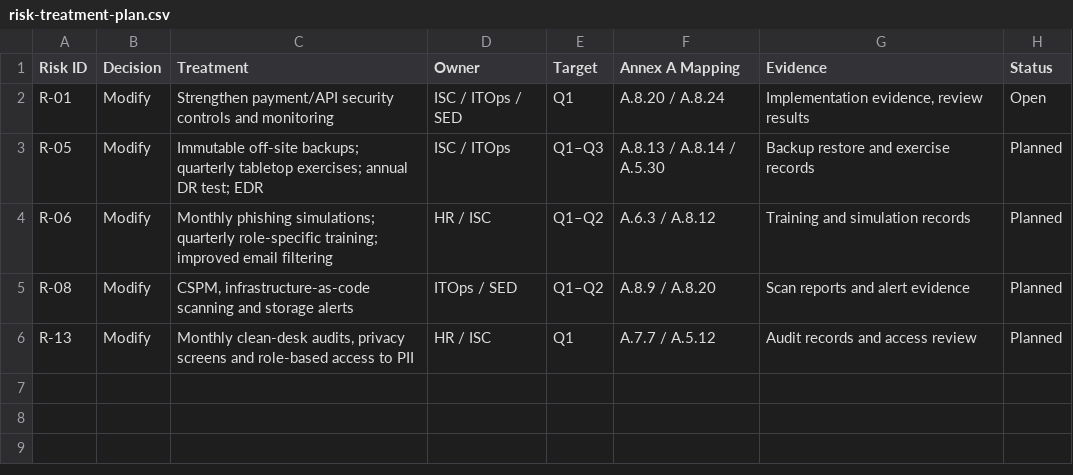
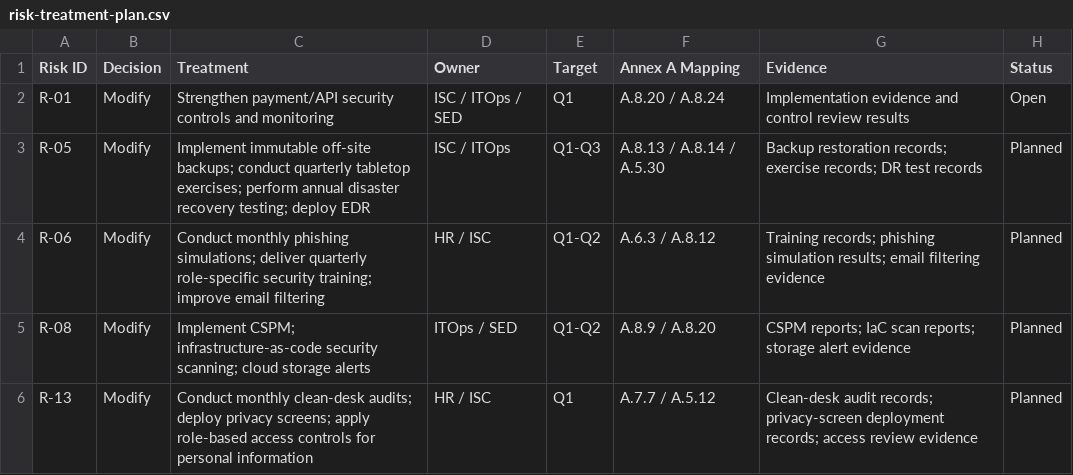
Before and after one commit to Macrawl/isms-implementation-iso27001, a CSV file: evidence/risk-treatment-plan.csv, drawn as a sheet.

Commit message:
Improve risk treatment plan

```diff
--- a/evidence/risk-treatment-plan.csv
+++ b/evidence/risk-treatment-plan.csv
@@ -1,6 +1,6 @@
 Risk ID,Decision,Treatment,Owner,Target,Annex A Mapping,Evidence,Status
-R-01,Modify,Strengthen payment/API security controls and monitoring,ISC / ITOps / SED,Q1,A.8.20 / A.8.24,"Implementation evidence, review results",Open
-R-05,Modify,Immutable off-site backups; quarterly tabletop exercises; annual DR test; EDR,ISC / ITOps,Q1–Q3,A.8.13 / A.8.14 / A.5.30,Backup restore and exercise records,Planned
-R-06,Modify,Monthly phishing simulations; quarterly role-specific training; improved email filtering,HR / ISC,Q1–Q2,A.6.3 / A.8.12,Training and simulation records,Planned
-R-08,Modify,"CSPM, infrastructure-as-code scanning and storage alerts",ITOps / SED,Q1–Q2,A.8.9 / A.8.20,Scan reports and alert evidence,Planned
-R-13,Modify,"Monthly clean-desk audits, privacy screens and role-based access to PII",HR / ISC,Q1,A.7.7 / A.5.12,Audit records and access review,Planned
+R-01,Modify,Strengthen payment/API security controls and monitoring,ISC / ITOps / SED,Q1,A.8.20 / A.8.24,Implementation evidence and control review results,Open
+R-05,Modify,Implement immutable off-site backups; conduct quarterly tabletop exercises; perform annual disaster recovery testing; deploy EDR,ISC / ITOps,Q1-Q3,A.8.13 / A.8.14 / A.5.30,Backup restoration records; exercise records; DR test records,Planned
+R-06,Modify,Conduct monthly phishing simulations; deliver quarterly role-specific security training; improve email filtering,HR / ISC,Q1-Q2,A.6.3 / A.8.12,Training records; phishing simulation results; email filtering evidence,Planned
+R-08,Modify,Implement CSPM; infrastructure-as-code security scanning; cloud storage alerts,ITOps / SED,Q1-Q2,A.8.9 / A.8.20,CSPM reports; IaC scan reports; storage alert evidence,Planned
+R-13,Modify,Conduct monthly clean-desk audits; deploy privacy screens; apply role-based access controls for personal information,HR / ISC,Q1,A.7.7 / A.5.12,Clean-desk audit records; privacy-screen deployment records; access review evidence,Planned
```
